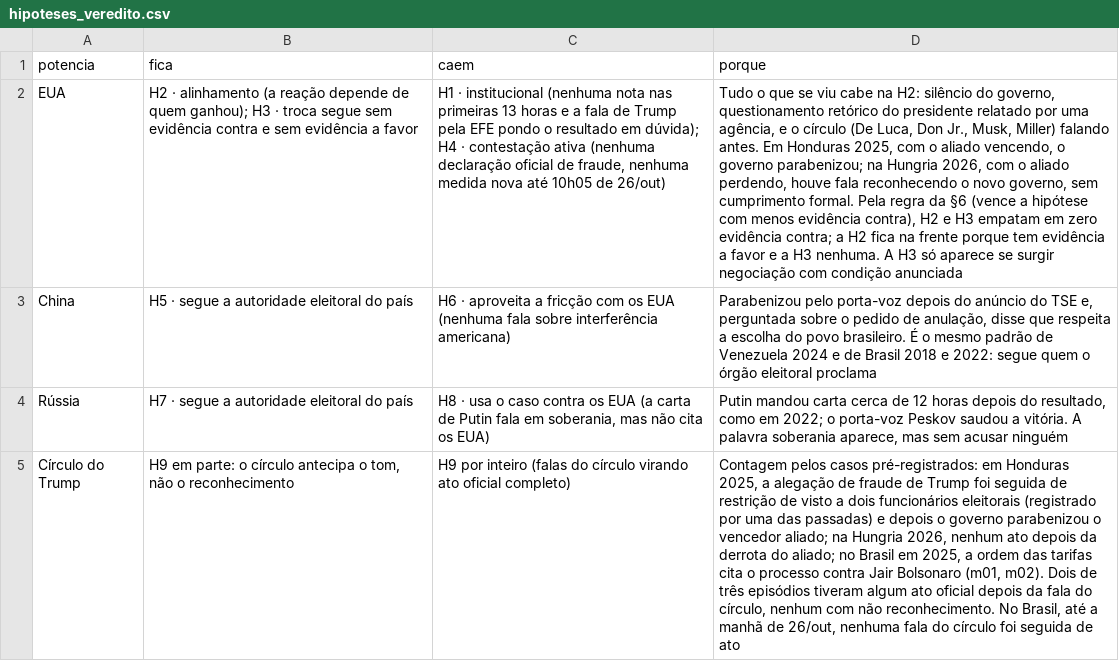
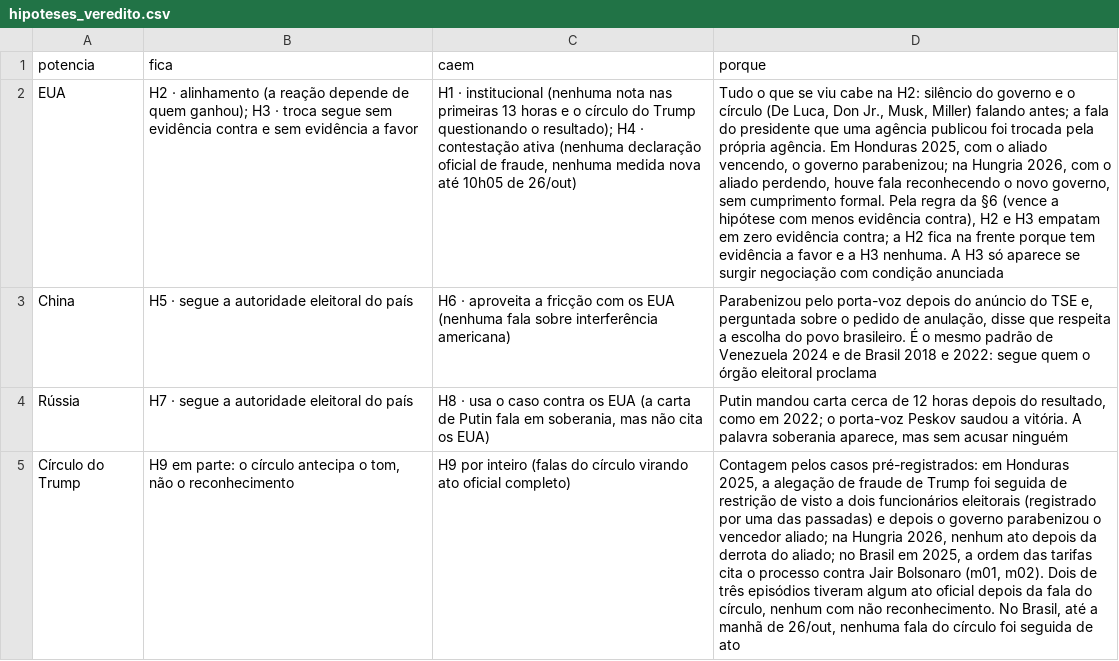
Before and after one commit to Gabriel-Alexandre/geopolitica-eleicao-2026, a CSV file: dados/hipoteses_veredito.csv, drawn as a sheet; the diff names each change by its address in the sheet, - before the commit and + after, or states it on an @@ line.

```diff
--- a/dados/hipoteses_veredito.csv
+++ b/dados/hipoteses_veredito.csv
-C2 (caem): …horas e a fala de Trump pela EFE pondo o resultado em dúvida); H4 ·…
+C2 (caem): …horas e o círculo do Trump questionando o resultado); H4 ·…
-D2 (porque): …silêncio do governo, questionamento retórico do presidente relatado por uma agência, e o círculo (De Luca, Don Jr., Musk, Miller) falando antes. Em Honduras…
+D2 (porque): …silêncio do governo e o círculo (De Luca, Don Jr., Musk, Miller) falando antes; a fala do presidente que uma agência publicou foi trocada pela própria agência. Em Honduras…
```
Also changed, not shown: dados/fontes_f1.csv, dados/quadro_reacoes.csv, 14 other files.
